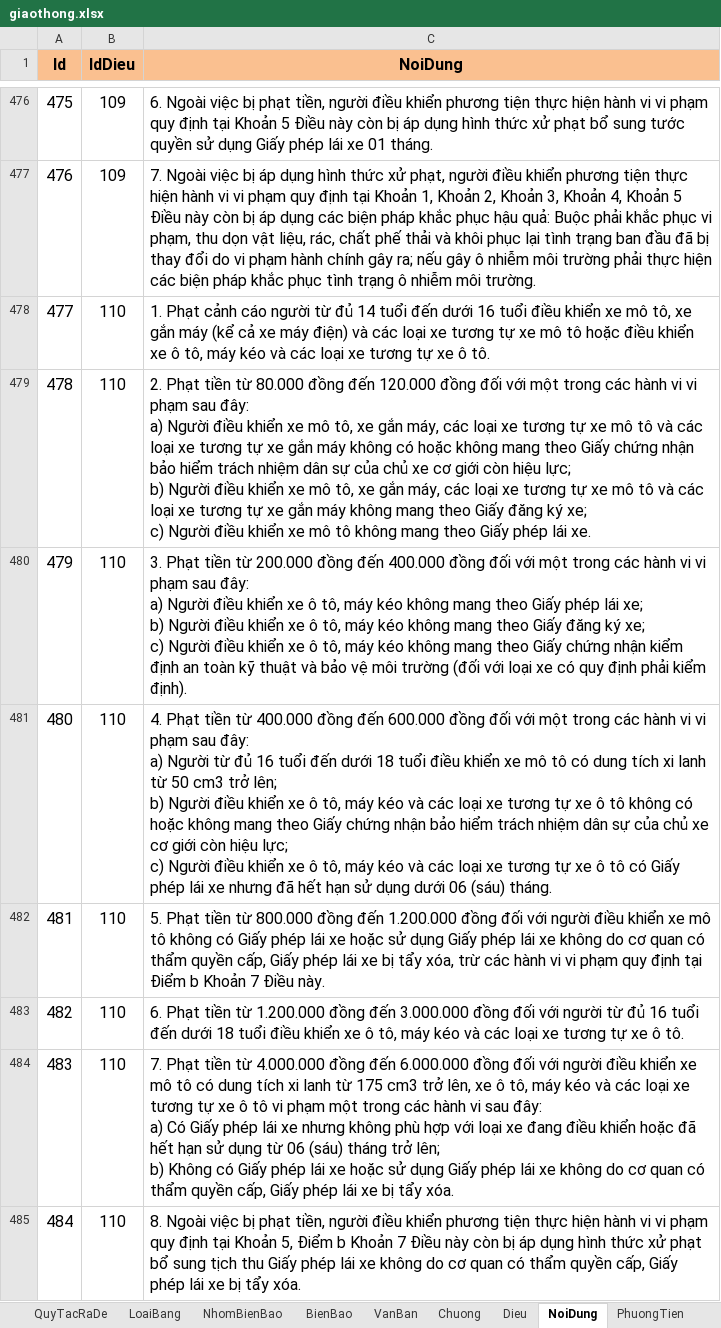
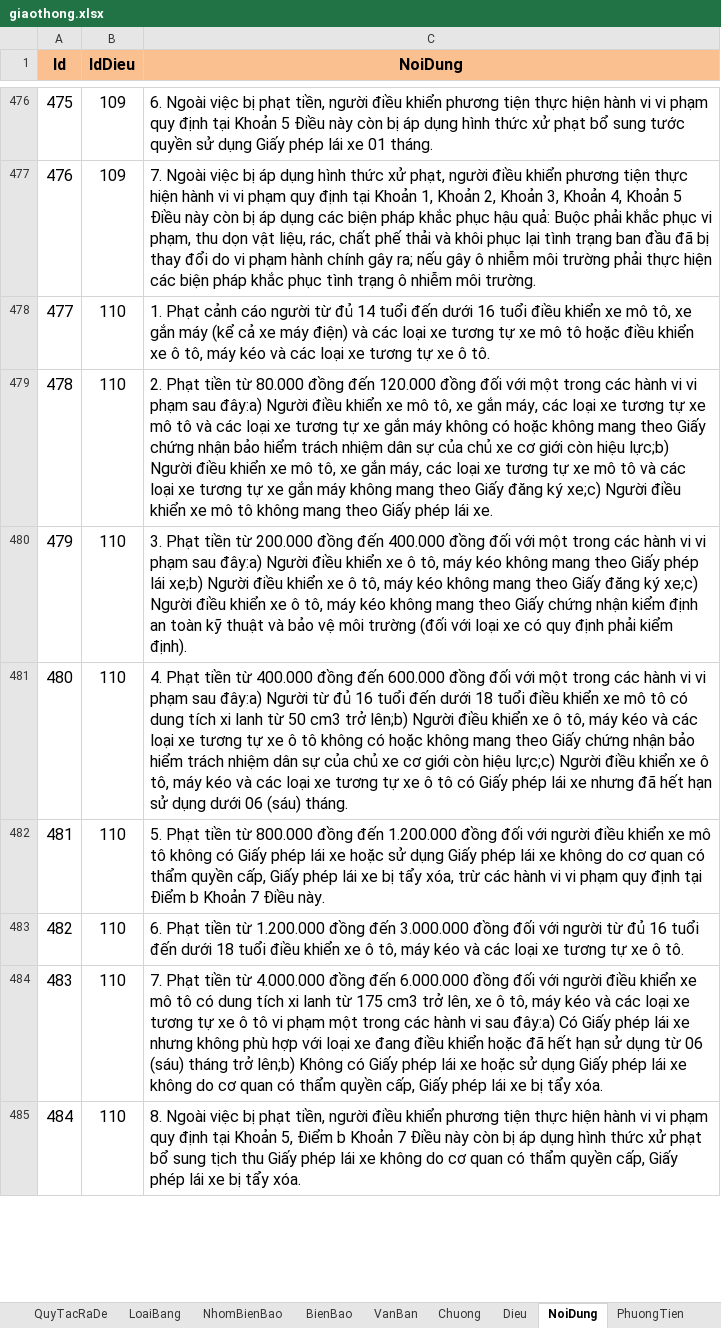
Before and after one commit to BaoTran1203/sotaygiaothong, an Excel workbook: app/src/main/assets/MyDB/giaothong.xlsx, sheet NoiDung, drawn as a sheet; only a part is shown, gaps mark what is left out; values as stored, in another font and other column widths than the file's, no borders; ↵ is a line break in a cell; the diff covers the shown part only; the diff names each change by its address in the sheet, - before the commit and + after, or states it on an @@ line.

```diff
--- a/app/src/main/assets/MyDB/giaothong.xlsx (sheet NoiDung)
+++ b/app/src/main/assets/MyDB/giaothong.xlsx (sheet NoiDung)
-C479 (NoiDung): …phạm sau đây: ↵ a) Người điều khiển xe mô tô, xe gắn máy, các loại xe tương tự xe mô tô và các loại xe tương tự xe gắn máy không có hoặc không mang theo Giấy chứng nhận bảo hiểm trách nhiệm dân sự của chủ xe cơ giới còn hiệu lực; ↵ b) Người điều khiển xe mô tô, xe gắn máy, các loại xe tương tự xe mô tô và các loại xe tương tự xe gắn máy không mang theo Giấy đăng ký xe; ↵ c) Người điều…
+C479 (NoiDung): …phạm sau đây:a) Người điều khiển xe mô tô, xe gắn máy, các loại xe tương tự xe mô tô và các loại xe tương tự xe gắn máy không có hoặc không mang theo Giấy chứng nhận bảo hiểm trách nhiệm dân sự của chủ xe cơ giới còn hiệu lực;b) Người điều khiển xe mô tô, xe gắn máy, các loại xe tương tự xe mô tô và các loại xe tương tự xe gắn máy không mang theo Giấy đăng ký xe;c) Người điều…
-C480 (NoiDung): …phạm sau đây: ↵ a) Người điều khiển xe ô tô, máy kéo không mang theo Giấy phép lái xe; ↵ b) Người điều khiển xe ô tô, máy kéo không mang theo Giấy đăng ký xe; ↵ c) Người điều…
+C480 (NoiDung): …phạm sau đây:a) Người điều khiển xe ô tô, máy kéo không mang theo Giấy phép lái xe;b) Người điều khiển xe ô tô, máy kéo không mang theo Giấy đăng ký xe;c) Người điều…
-C481 (NoiDung): …phạm sau đây: ↵ a) Người từ đủ 16 tuổi đến dưới 18 tuổi điều khiển xe mô tô có dung tích xi lanh từ 50 cm3 trở lên; ↵ b) Người điều khiển xe ô tô, máy kéo và các loại xe tương tự xe ô tô không có hoặc không mang theo Giấy chứng nhận bảo hiểm trách nhiệm dân sự của chủ xe cơ giới còn hiệu lực; ↵ c) Người điều…
+C481 (NoiDung): …phạm sau đây:a) Người từ đủ 16 tuổi đến dưới 18 tuổi điều khiển xe mô tô có dung tích xi lanh từ 50 cm3 trở lên;b) Người điều khiển xe ô tô, máy kéo và các loại xe tương tự xe ô tô không có hoặc không mang theo Giấy chứng nhận bảo hiểm trách nhiệm dân sự của chủ xe cơ giới còn hiệu lực;c) Người điều…
-C484 (NoiDung): …vi sau đây: ↵ a) Có Giấy phép lái xe nhưng không phù hợp với loại xe đang điều khiển hoặc đã hết hạn sử dụng từ 06 (sáu) tháng trở lên; ↵ b) Không có…
+C484 (NoiDung): …vi sau đây:a) Có Giấy phép lái xe nhưng không phù hợp với loại xe đang điều khiển hoặc đã hết hạn sử dụng từ 06 (sáu) tháng trở lên;b) Không có…
```
Also changed, not shown: 319 edited cells elsewhere in this sheet, sheet CauHoi, sheet BienBao, 52 other files.
